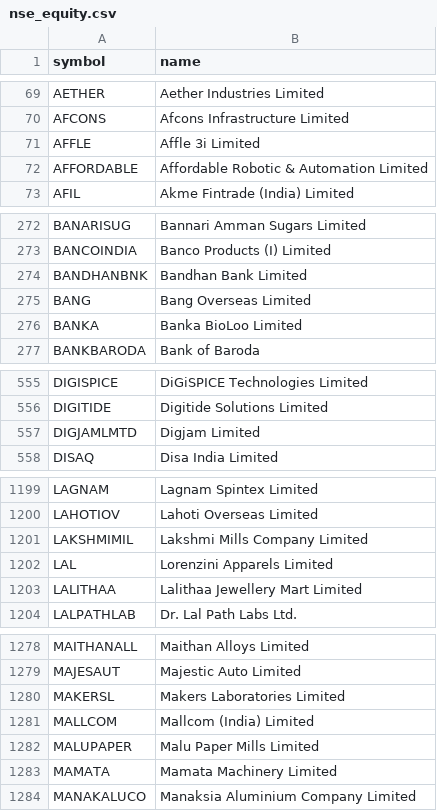
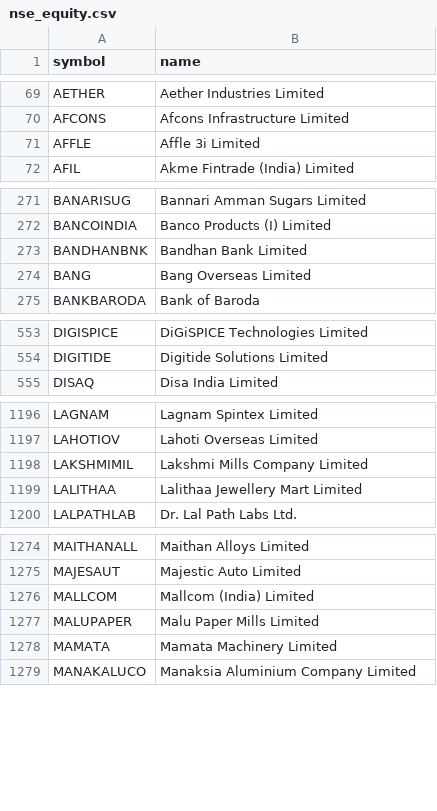
Before and after one commit to AADITR2189/trade, a CSV file: data/nse_equity.csv, drawn as a sheet; only a part is shown, gaps mark what is left out.

```diff
--- a/data/nse_equity.csv
+++ b/data/nse_equity.csv
@@ -71,3 +71,2 @@ AFCONS,Afcons Infrastructure Limited
 AFFLE,Affle 3i Limited
-AFFORDABLE,Affordable Robotic & Automation Limited
 AFIL,Akme Fintrade (India) Limited
@@ -275,3 +274,2 @@ BANDHANBNK,Bandhan Bank Limited
 BANG,Bang Overseas Limited
-BANKA,Banka BioLoo Limited
 BANKBARODA,Bank of Baroda
@@ -556,3 +554,2 @@ DIGISPICE,DiGiSPICE Technologies Limited
 DIGITIDE,Digitide Solutions Limited
-DIGJAMLMTD,Digjam Limited
 DISAQ,Disa India Limited
@@ -1201,3 +1198,2 @@ LAHOTIOV,Lahoti Overseas Limited
 LAKSHMIMIL,Lakshmi Mills Company Limited
-LAL,Lorenzini Apparels Limited
 LALITHAA,Lalithaa Jewellery Mart Limited
@@ -1279,3 +1275,2 @@ MAITHANALL,Maithan Alloys Limited
 MAJESAUT,Majestic Auto Limited
-MAKERSL,Makers Laboratories Limited
 MALLCOM,Mallcom (India) Limited
```
Also changed, not shown: data/picks.csv, 2 other files.
